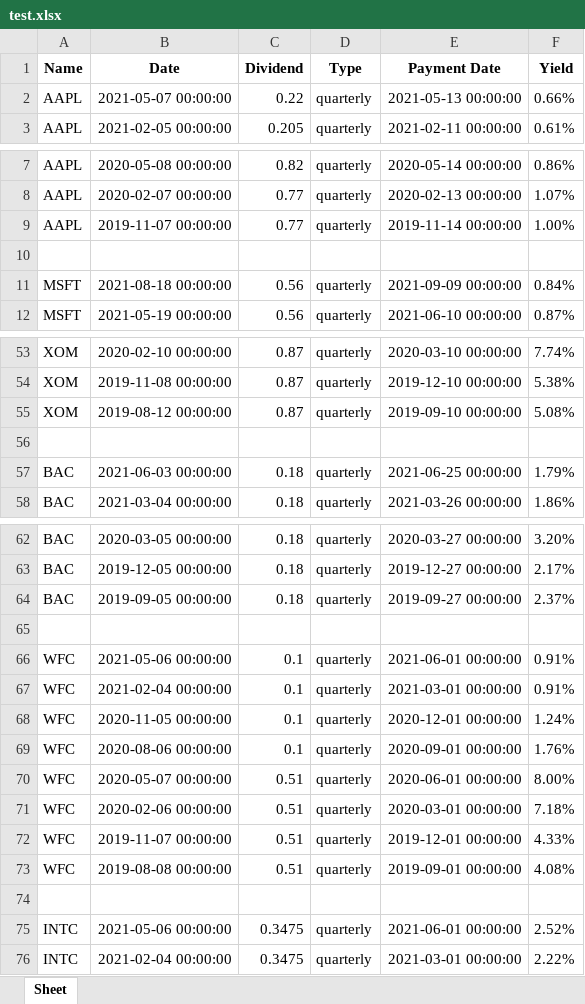
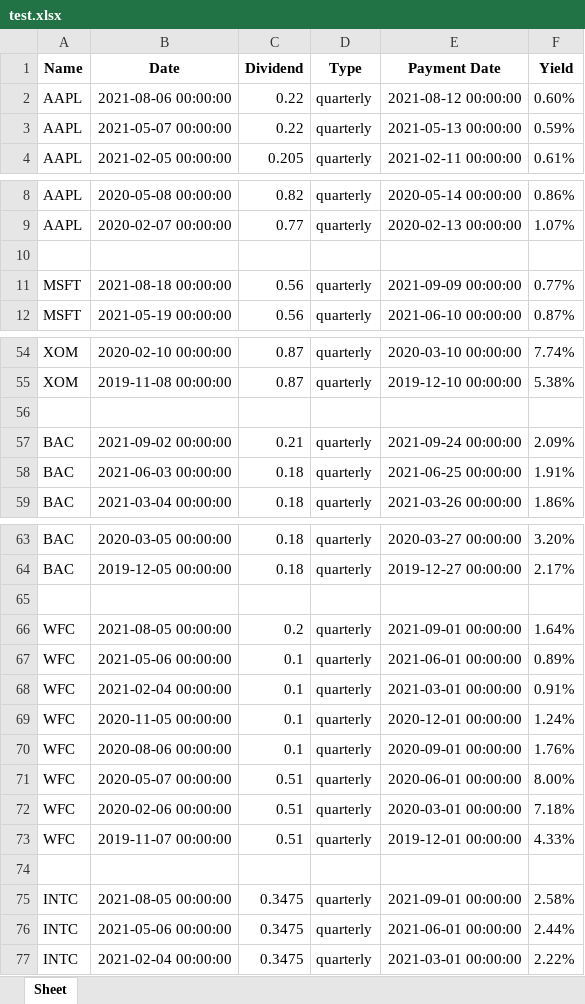
Before and after one commit to Featuredutka/PyInvestingStock, an Excel workbook: test.xlsx, sheet Sheet, drawn as a sheet; only a part is shown, gaps mark what is left out; values as stored, in another font and other column widths than the file's, no borders; removed rows and columns are numbered as before the commit, all else as after; the diff covers the shown part only; the diff names each change by its address in the sheet, - before the commit and + after, or states it on an @@ line.

```diff
--- a/test.xlsx (sheet Sheet)
+++ b/test.xlsx (sheet Sheet)
+row 2: AAPL | 2021-08-06 00:00:00 | 0.22 | quarterly | 2021-08-12 00:00:00 | 0.60%
-F3 (Yield): 0.66%
+F3 (Yield): 0.59%
-row 9: AAPL | 2019-11-07 00:00:00 | 0.77 | quarterly | 2019-11-14 00:00:00 | 1.00%
-F11 (Yield): 0.84%
+F11 (Yield): 0.77%
-row 55: XOM | 2019-08-12 00:00:00 | 0.87 | quarterly | 2019-09-10 00:00:00 | 5.08%
+row 57: BAC | 2021-09-02 00:00:00 | 0.21 | quarterly | 2021-09-24 00:00:00 | 2.09%
-F58 (Yield): 1.79%
+F58 (Yield): 1.91%
-row 64: BAC | 2019-09-05 00:00:00 | 0.18 | quarterly | 2019-09-27 00:00:00 | 2.37%
+row 66: WFC | 2021-08-05 00:00:00 | 0.2 | quarterly | 2021-09-01 00:00:00 | 1.64%
-F67 (Yield): 0.91%
+F67 (Yield): 0.89%
-row 73: WFC | 2019-08-08 00:00:00 | 0.51 | quarterly | 2019-09-01 00:00:00 | 4.08%
+row 75: INTC | 2021-08-05 00:00:00 | 0.3475 | quarterly | 2021-09-01 00:00:00 | 2.58%
-F76 (Yield): 2.52%
+F76 (Yield): 2.44%
```
Also changed, not shown: 2 added rows, 38 removed rows and 3 edited cells elsewhere in this sheet, 2 other files.
